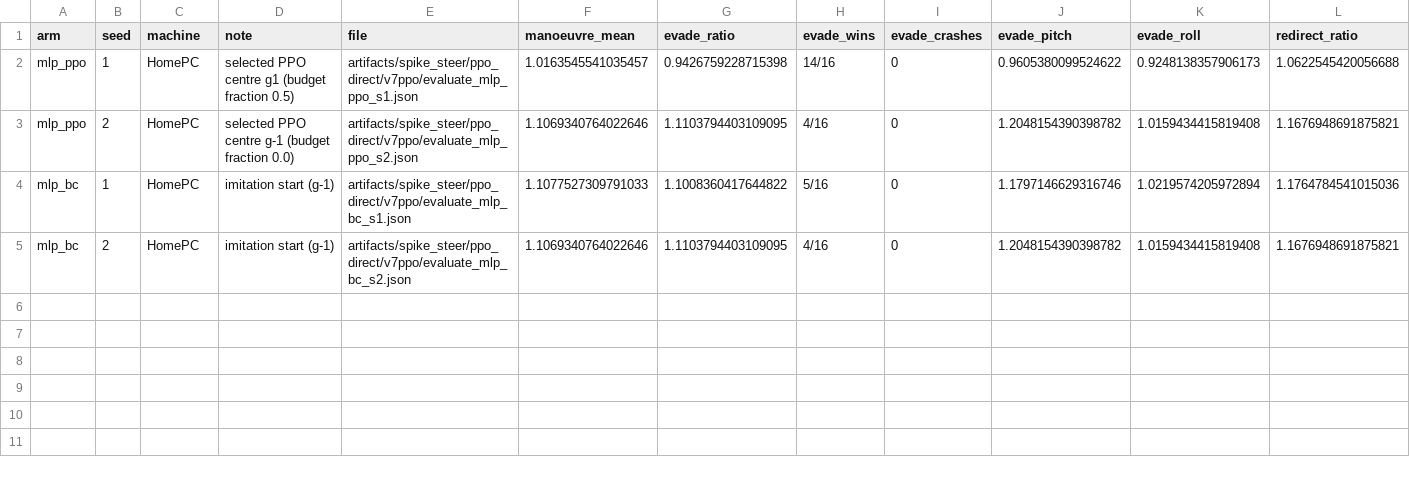
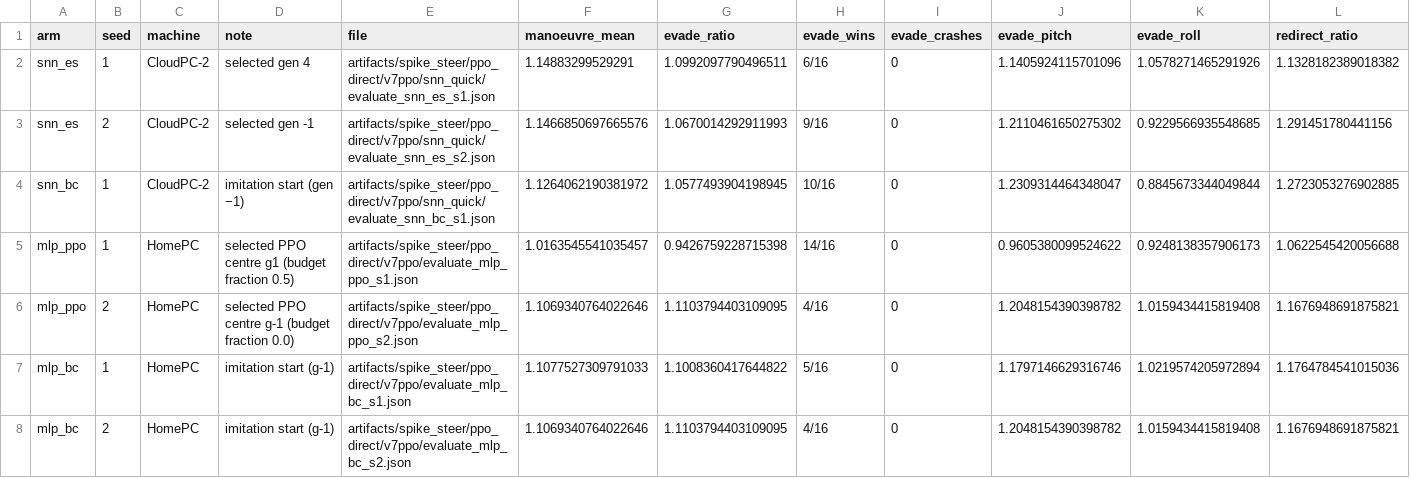
Before and after one commit to MingshanHe/FlapSim, a CSV file: artifacts/spike_steer/ppo_direct/v7ppo/comparison_v7.csv, drawn as a sheet; only a part is shown; rows hold the shown columns only; the diff names each change by its address in the sheet, - before the commit and + after, or states it on an @@ line.

```diff
--- a/artifacts/spike_steer/ppo_direct/v7ppo/comparison_v7.csv
+++ b/artifacts/spike_steer/ppo_direct/v7ppo/comparison_v7.csv
+row 2: snn_es | 1 | CloudPC-2 | selected gen 4 | artifacts/spike_steer/ppo_direct/v7ppo/snn_quick/evaluate_snn_es_s1.json | 1.14883299529291 | 1.0992097790496511 | 6/16 | 0 | 1.1405924115701096 | 1.0578271465291926 | 1.1328182389018382
+row 3: snn_es | 2 | CloudPC-2 | selected gen -1 | artifacts/spike_steer/ppo_direct/v7ppo/snn_quick/evaluate_snn_es_s2.json | 1.1466850697665576 | 1.0670014292911993 | 9/16 | 0 | 1.2110461650275302 | 0.9229566935548685 | 1.291451780441156
+row 4: snn_bc | 1 | CloudPC-2 | imitation start (gen −1) | artifacts/spike_steer/ppo_direct/v7ppo/snn_quick/evaluate_snn_bc_s1.json | 1.1264062190381972 | 1.0577493904198945 | 10/16 | 0 | 1.2309314464348047 | 0.8845673344049844 | 1.2723053276902885
```
Also changed, not shown: artifacts/spike_steer/ppo_direct/v7full/comparison_v7full.csv, 9 other files.
